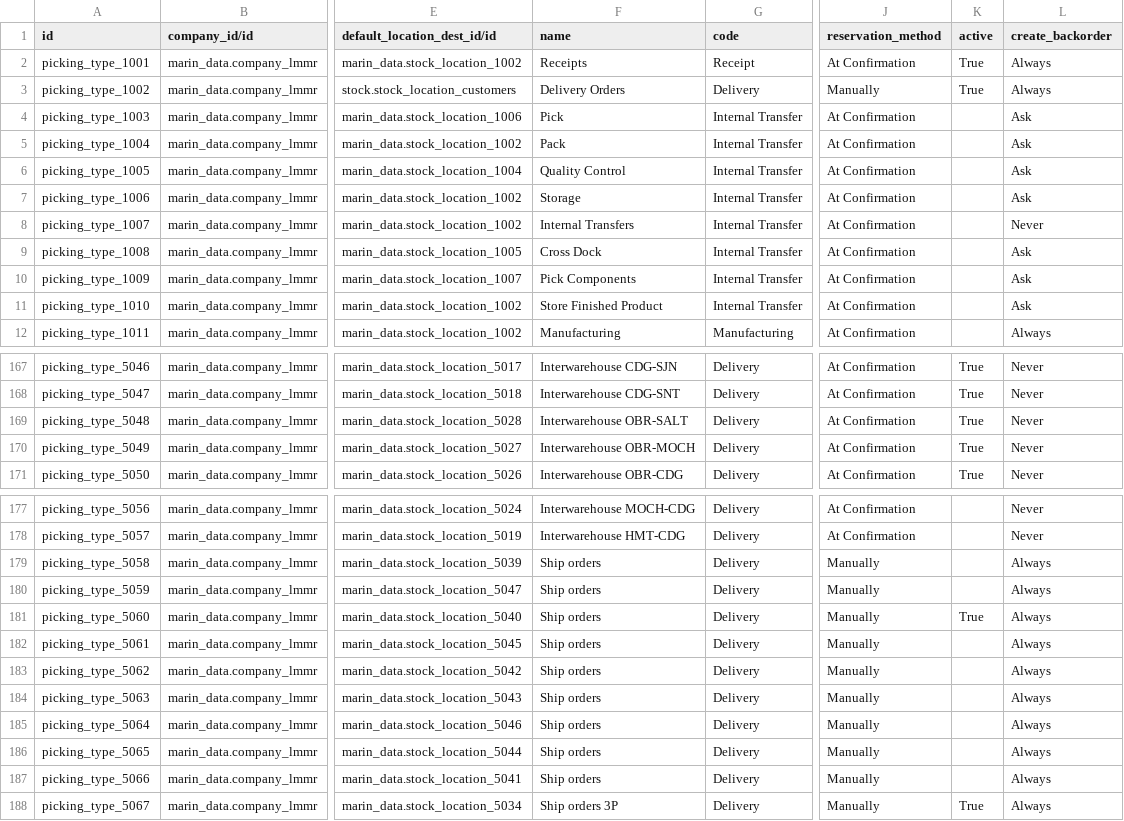
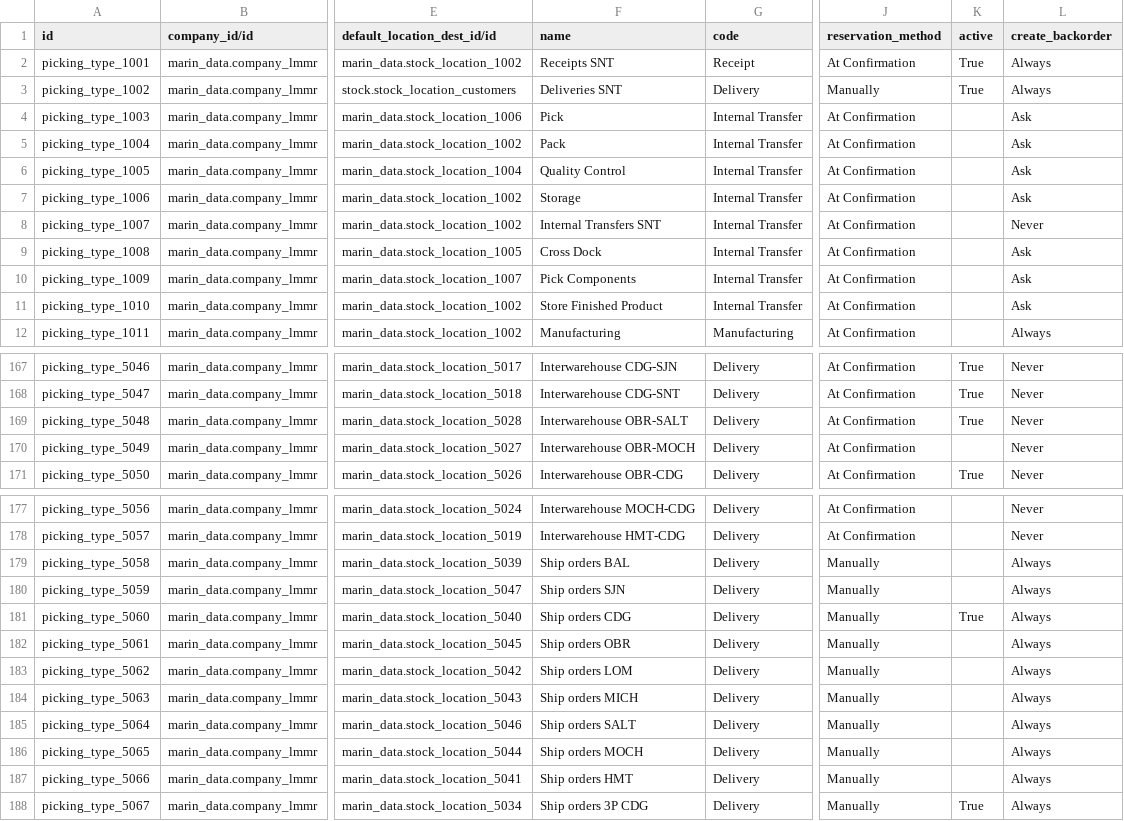
Before and after one commit to robertoCabreraAgro/addons_custom, a CSV file: marin_data/data/stock.picking.type.csv, drawn as a sheet; only a part is shown, gaps mark what is left out; the diff covers the shown part only; the diff names each change by its address in the sheet, - before the commit and + after, or states it on an @@ line.

Commit message:
[REF] marin_data: csv files

```diff
--- a/marin_data/data/stock.picking.type.csv
+++ b/marin_data/data/stock.picking.type.csv
-F2 (name): Receipts
+F2 (name): Receipts SNT
-F3 (name): Delivery Orders
+F3 (name): Deliveries SNT
-F8 (name): Internal Transfers
+F8 (name): Internal Transfers SNT
-K170 (active): True
+K170 (active): (empty)
-F179 (name): Ship orders
+F179 (name): Ship orders BAL
-F180 (name): Ship orders
+F180 (name): Ship orders SJN
-F181 (name): Ship orders
+F181 (name): Ship orders CDG
-F182 (name): Ship orders
+F182 (name): Ship orders OBR
-F183 (name): Ship orders
+F183 (name): Ship orders LOM
-F184 (name): Ship orders
+F184 (name): Ship orders MICH
-F185 (name): Ship orders
+F185 (name): Ship orders SALT
-F186 (name): Ship orders
+F186 (name): Ship orders MOCH
-F187 (name): Ship orders
+F187 (name): Ship orders HMT
-F188 (name): Ship orders 3P
+F188 (name): Ship orders 3P CDG
```
Also changed, not shown: 27 edited cells elsewhere in this file, 1 other file.
